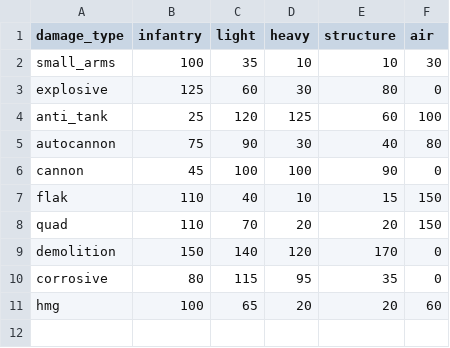
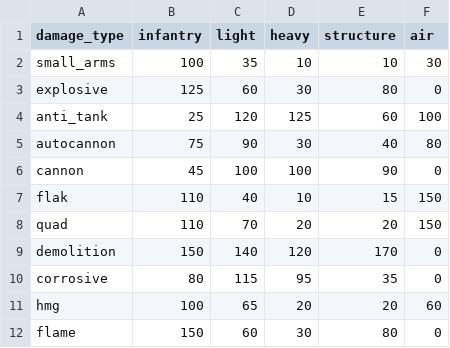
Before and after one commit to malachimurph-hub/Fracture-Line, a CSV file: data/balance/combat_table.csv, drawn as a sheet; the diff names each change by its address in the sheet, - before the commit and + after, or states it on an @@ line.

```diff
--- a/data/balance/combat_table.csv
+++ b/data/balance/combat_table.csv
+row 12: flame | 150 | 60 | 30 | 80 | 0
```
Also changed, not shown: data/balance/buildings.csv, data/balance/units.csv, 48 other files.
